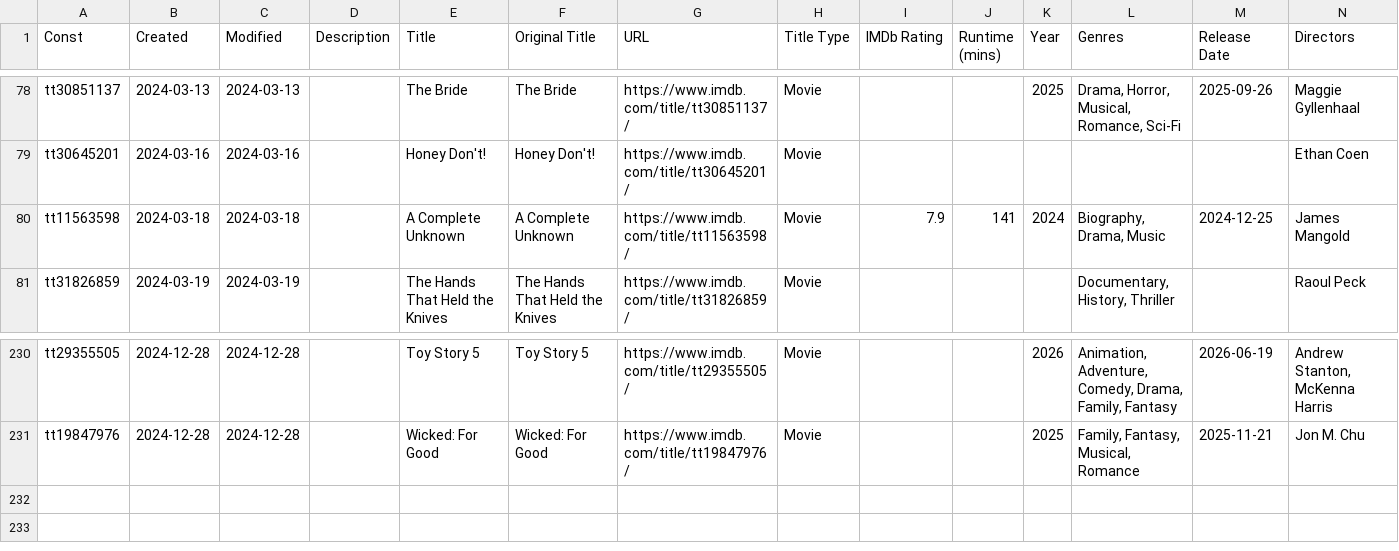
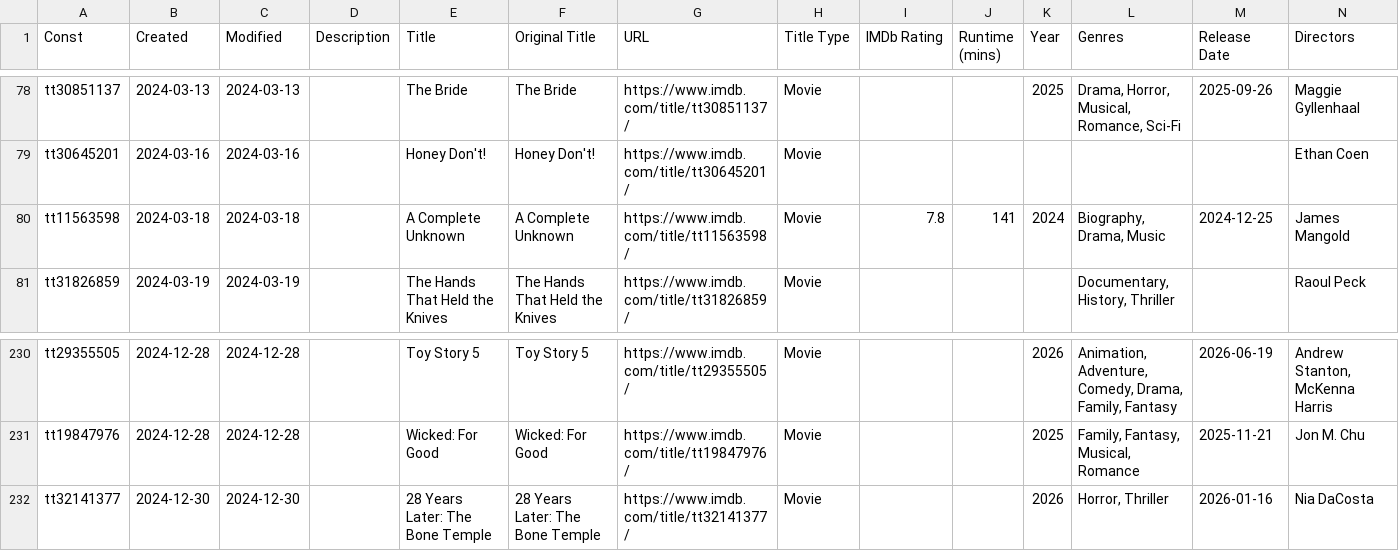
Before and after one commit to josh/imdb-data, a CSV file: watchlist.csv, drawn as a sheet; only a part is shown, gaps mark what is left out; rows hold the shown columns only; the diff names each change by its address in the sheet, - before the commit and + after, or states it on an @@ line.

```diff
--- a/watchlist.csv
+++ b/watchlist.csv
-I80 (IMDb Rating): 7.9
+I80 (IMDb Rating): 7.8
+row 232: tt32141377 | 2024-12-30 | 2024-12-30 |  | 28 Years Later: The Bone Temple | 28 Years Later: The Bone Temple | https://www.imdb.com/title/tt32141377/ | Movie |  |  | 2026 | Horror, Thriller | 2026-01-16 | Nia DaCosta
```
